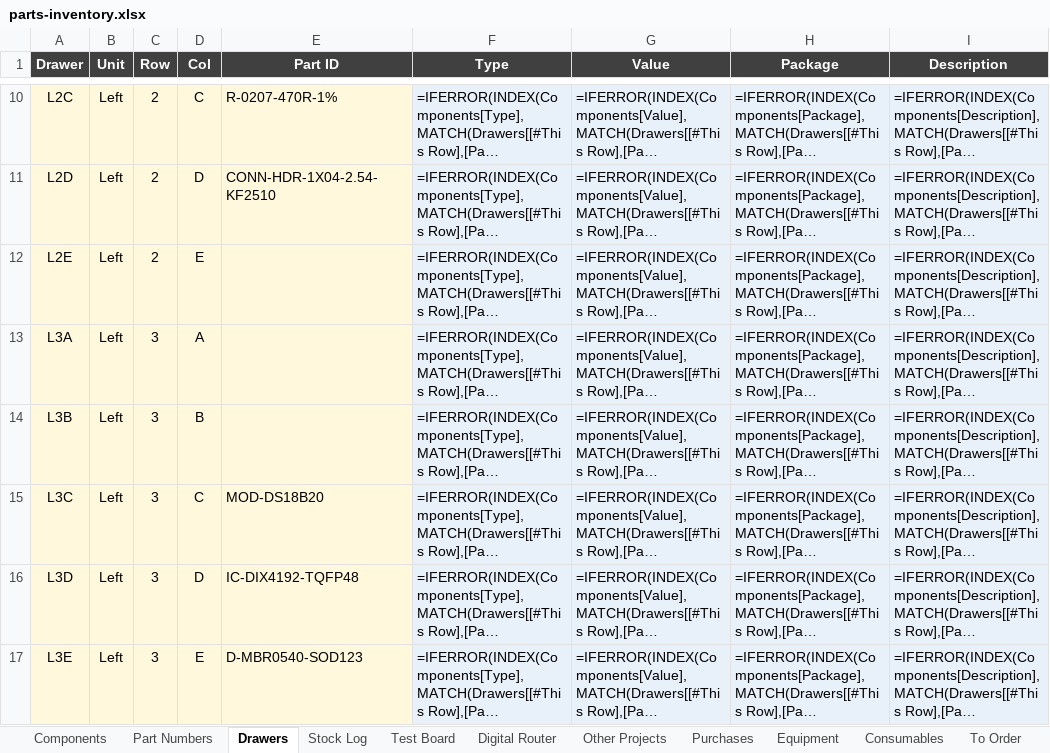
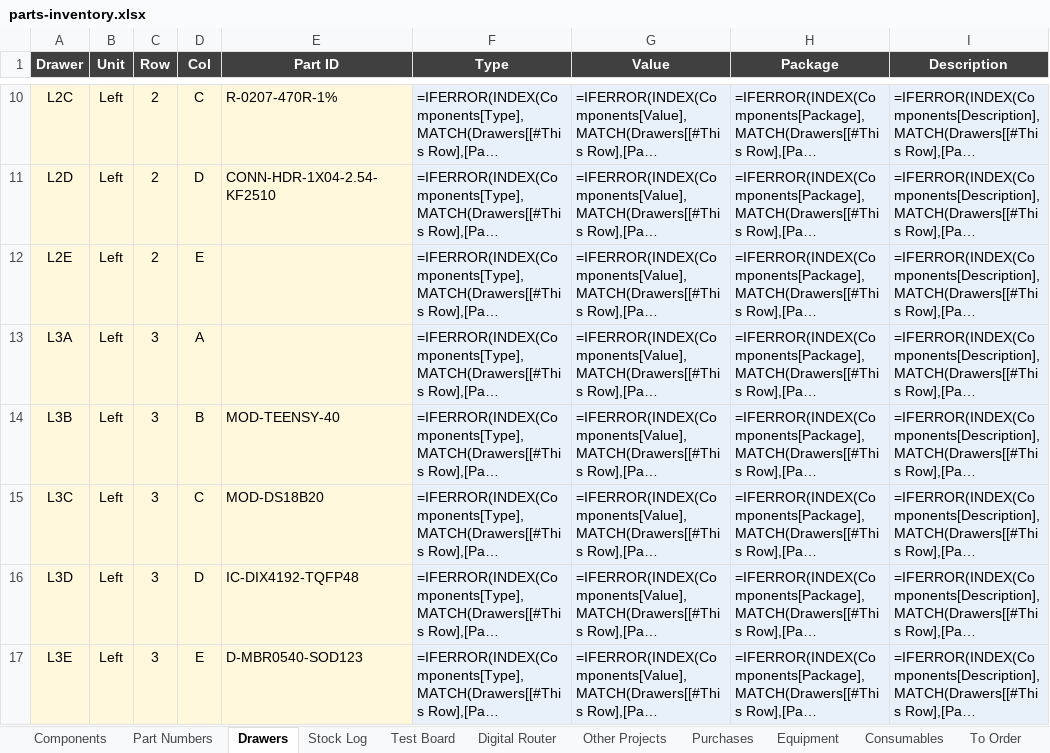
Before and after one commit to calris/Inventory, an Excel workbook: parts-inventory.xlsx, sheet Drawers, drawn as a sheet; only a part is shown, gaps mark what is left out; long unchanged cells end in …; values as stored, in another font and other column widths than the file's, no borders; formulas without a stored value are shown as written; conditional formats and table styles not drawn; the diff names each change by its address in the sheet, - before the commit and + after, or states it on an @@ line.

```diff
--- a/parts-inventory.xlsx (sheet Drawers)
+++ b/parts-inventory.xlsx (sheet Drawers)
-E14 (Part ID): (empty)
+E14 (Part ID): MOD-TEENSY-40
```
